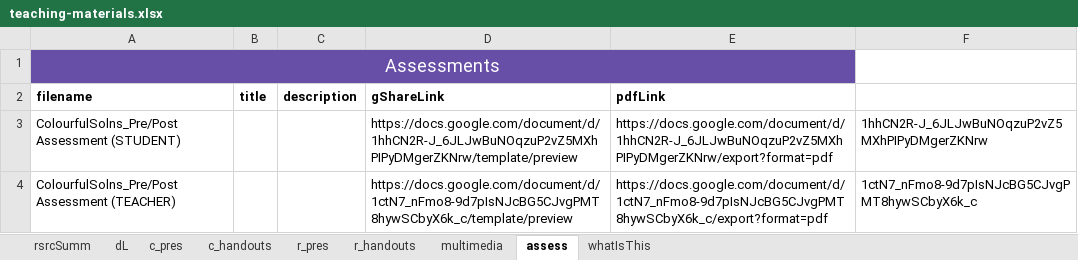
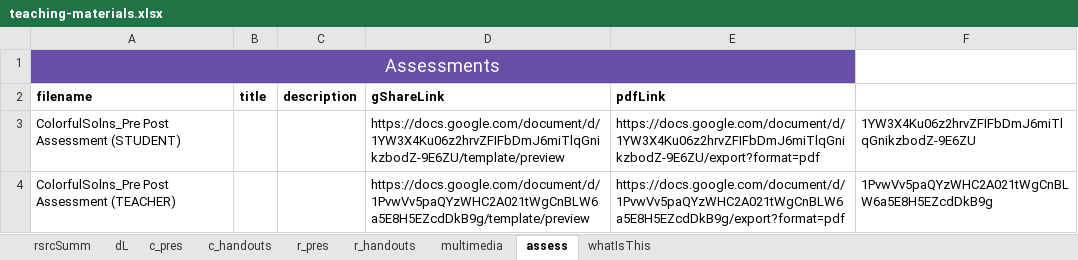
Before and after one commit to galacticpolymath/ColorfulSolns_en-US, an Excel workbook: meta/teaching-materials.xlsx, sheet assess, drawn as a sheet; values as stored, in another font and other column widths than the file's, no borders; charts and pictures not drawn; removed rows and columns are numbered as before the commit, all else as after; the diff names each change by its address in the sheet, - before the commit and + after, or states it on an @@ line.

```diff
--- a/meta/teaching-materials.xlsx (sheet assess)
+++ b/meta/teaching-materials.xlsx (sheet assess)
-row 3: ColourfulSolns_Pre/Post Assessment (STUDENT) |  |  | https://docs.google.com/document/d/1hhCN2R-J_6JLJwBuNOqzuP2vZ5MXhPIPyDMgerZKNrw/template/preview | https://docs.google.com/document/d/1hhCN2R-J_6JLJwBuNOqzuP2vZ5MXhPIPyDMgerZKNrw/export?format=pdf | 1hhCN2R-J_6JLJwBuNOqzuP2vZ5MXhPIPyDMgerZKNrw
-row 4: ColourfulSolns_Pre/Post Assessment (TEACHER) |  |  | https://docs.google.com/document/d/1ctN7_nFmo8-9d7pIsNJcBG5CJvgPMT8hywSCbyX6k_c/template/preview | https://docs.google.com/document/d/1ctN7_nFmo8-9d7pIsNJcBG5CJvgPMT8hywSCbyX6k_c/export?format=pdf | 1ctN7_nFmo8-9d7pIsNJcBG5CJvgPMT8hywSCbyX6k_c
+row 3: ColorfulSolns_Pre Post Assessment (STUDENT) |  |  | https://docs.google.com/document/d/1YW3X4Ku06z2hrvZFIFbDmJ6miTlqGnikzbodZ-9E6ZU/template/preview | https://docs.google.com/document/d/1YW3X4Ku06z2hrvZFIFbDmJ6miTlqGnikzbodZ-9E6ZU/export?format=pdf | 1YW3X4Ku06z2hrvZFIFbDmJ6miTlqGnikzbodZ-9E6ZU
+row 4: ColorfulSolns_Pre Post Assessment (TEACHER) |  |  | https://docs.google.com/document/d/1PvwVv5paQYzWHC2A021tWgCnBLW6a5E8H5EZcdDkB9g/template/preview | https://docs.google.com/document/d/1PvwVv5paQYzWHC2A021tWgCnBLW6a5E8H5EZcdDkB9g/export?format=pdf | 1PvwVv5paQYzWHC2A021tWgCnBLW6a5E8H5EZcdDkB9g
```
Also changed, not shown: sheet c_handouts, sheet c_pres, sheet dL, 8 other files.
